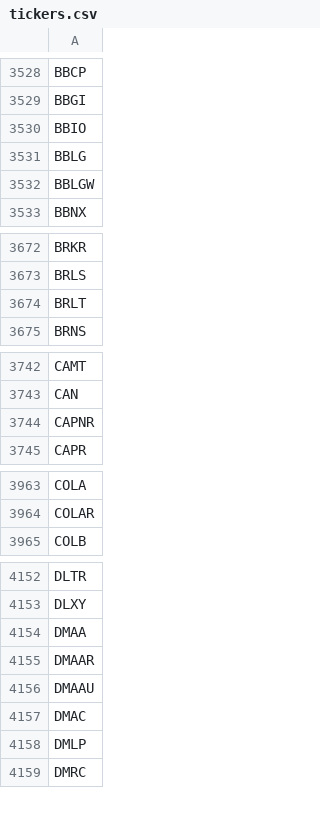
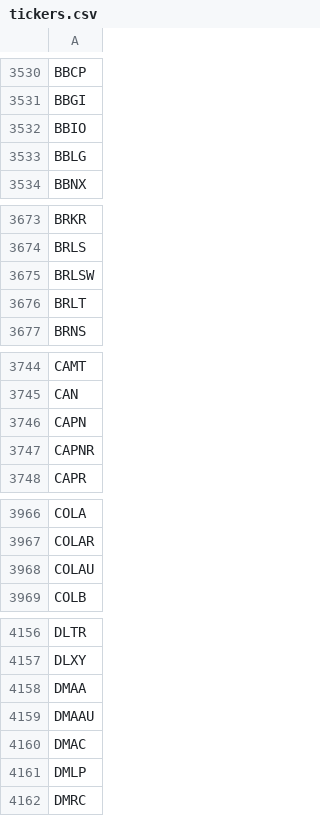
Before and after one commit to Tonomasan/Momentum-app_NYSE_NASDAQ_HTML, a CSV file: tickers.csv, drawn as a sheet; only a part is shown, gaps mark what is left out; the diff covers the shown part only.

```diff
--- a/tickers.csv
+++ b/tickers.csv
@@ -3531,3 +3533,2 @@ BBIO
 BBLG
-BBLGW
 BBNX
@@ -3673,2 +3674,3 @@ BRKR
 BRLS
+BRLSW
 BRLT
@@ -3743,2 +3745,3 @@ CAMT
 CAN
+CAPN
 CAPNR
@@ -3964,2 +3967,3 @@ COLA
 COLAR
+COLAU
 COLB
@@ -4154,3 +4158,2 @@ DLXY
 DMAA
-DMAAR
 DMAAU
```
Also changed, not shown: 22 added rows, 25 removed rows, 1 moved row and 2 edited cells elsewhere in this file, momentum_data.csv, 2 other files.
